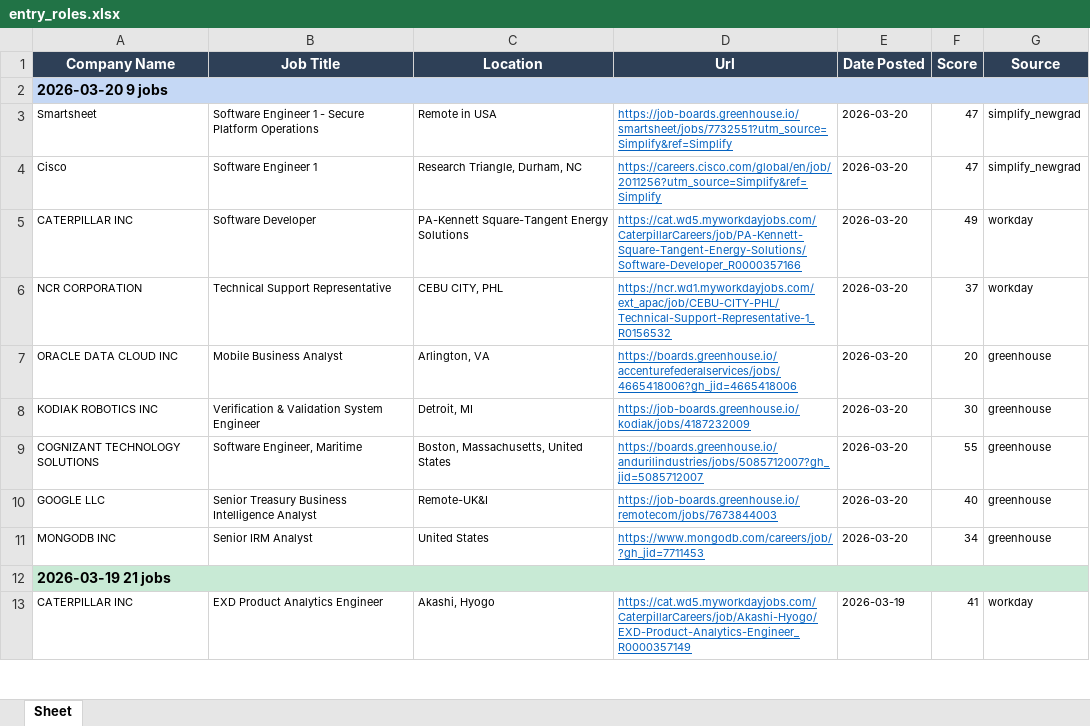
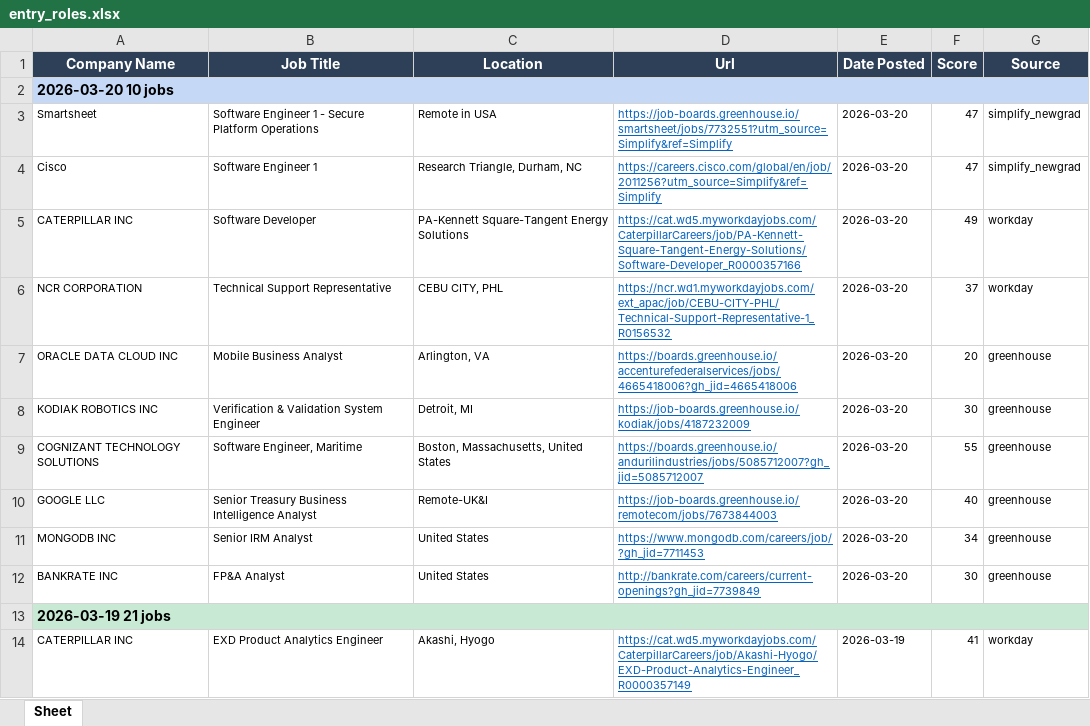
Before and after one commit to egnyani/srx-ent-role-xf, an Excel workbook: output/entry_roles.xlsx, sheet Sheet, drawn as a sheet; only a part is shown; values as stored, in another font and other column widths than the file's, no borders; the diff names each change by its address in the sheet, - before the commit and + after, or states it on an @@ line.

```diff
--- a/output/entry_roles.xlsx (sheet Sheet)
+++ b/output/entry_roles.xlsx (sheet Sheet)
-A2 (Company Name): 2026-03-20 9 jobs
+A2 (Company Name): 2026-03-20 10 jobs
+row 12: BANKRATE INC | FP&A Analyst | United States | http://bankrate.com/careers/current-openings?gh_jid=7739849 | 2026-03-20 | 30 | greenhouse
```
Also changed, not shown: 2 other files.
